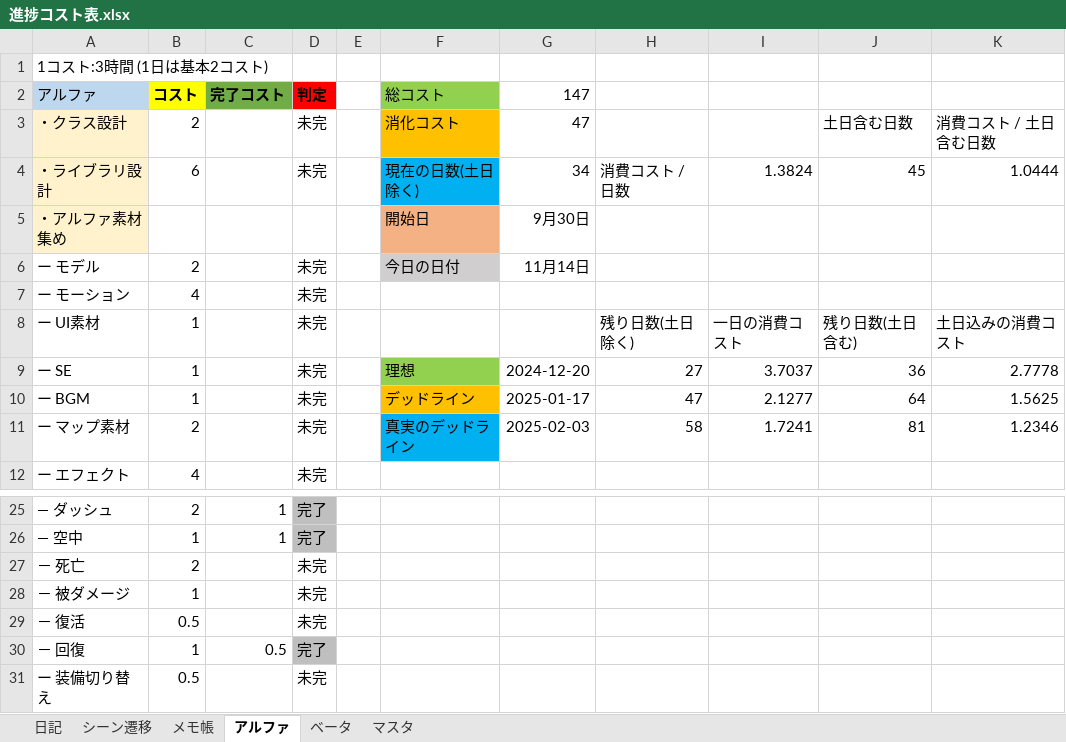
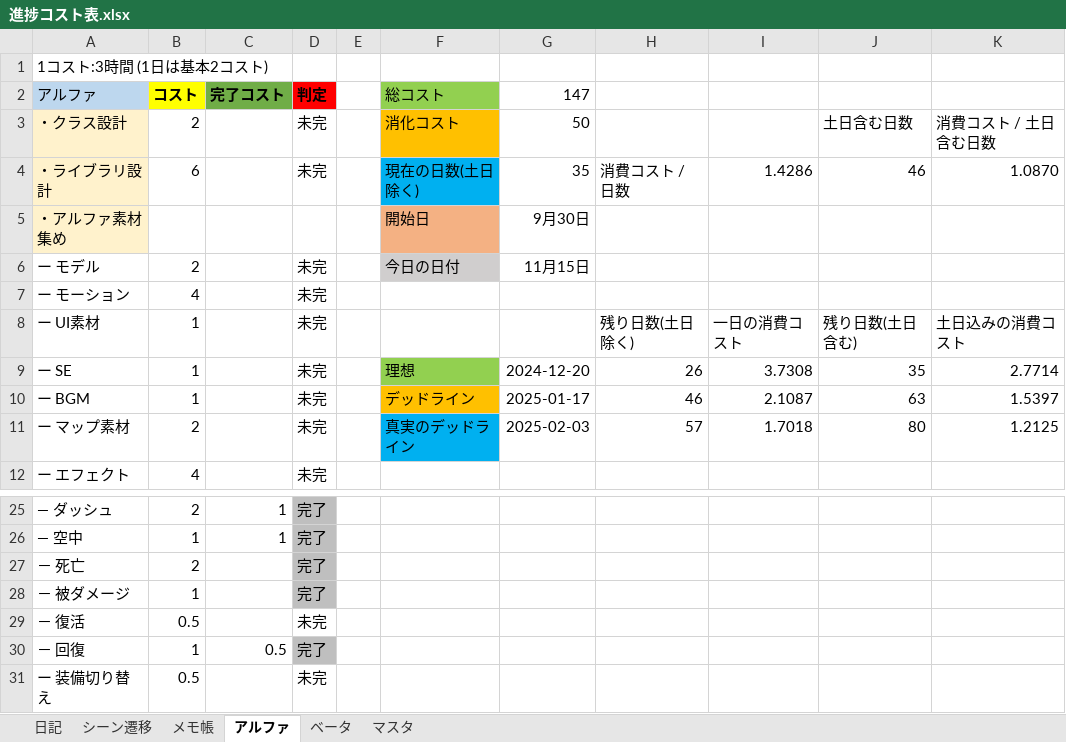
Before and after one commit to nkd10121/EmploymentWorks, an Excel workbook: 進捗コスト表.xlsx, sheet アルファ, drawn as a sheet; only a part is shown, gaps mark what is left out; values as stored, in another font and other column widths than the file's, no borders; the diff names each change by its address in the sheet, - before the commit and + after, or states it on an @@ line.

Commit message:
コスト表の更新

```diff
--- a/進捗コスト表.xlsx (sheet アルファ)
+++ b/進捗コスト表.xlsx (sheet アルファ)
-G3 (147): 47
+G3 (147): 50
-G4 (147): 34
+G4 (147): 35
-I4: 1.3824
+I4: 1.4286
-J4: 45
+J4: 46
-K4: 1.0444
+K4: 1.0870
-G6 (147): 11月14日
+G6 (147): 11月15日
-H9: 27
+H9: 26
-I9: 3.7037
+I9: 3.7308
-J9: 36
+J9: 35
-K9: 2.7778
+K9: 2.7714
-H10: 47
+H10: 46
-I10: 2.1277
+I10: 2.1087
-J10: 64
+J10: 63
-K10: 1.5625
+K10: 1.5397
-H11: 58
+H11: 57
-I11: 1.7241
+I11: 1.7018
-J11: 81
+J11: 80
-K11: 1.2346
+K11: 1.2125
-D27:D28 (判定): 未完
+D27:D28 (判定): 完了
-D27:D28 fill: none
+D27:D28 fill: #BFBFBF
```
